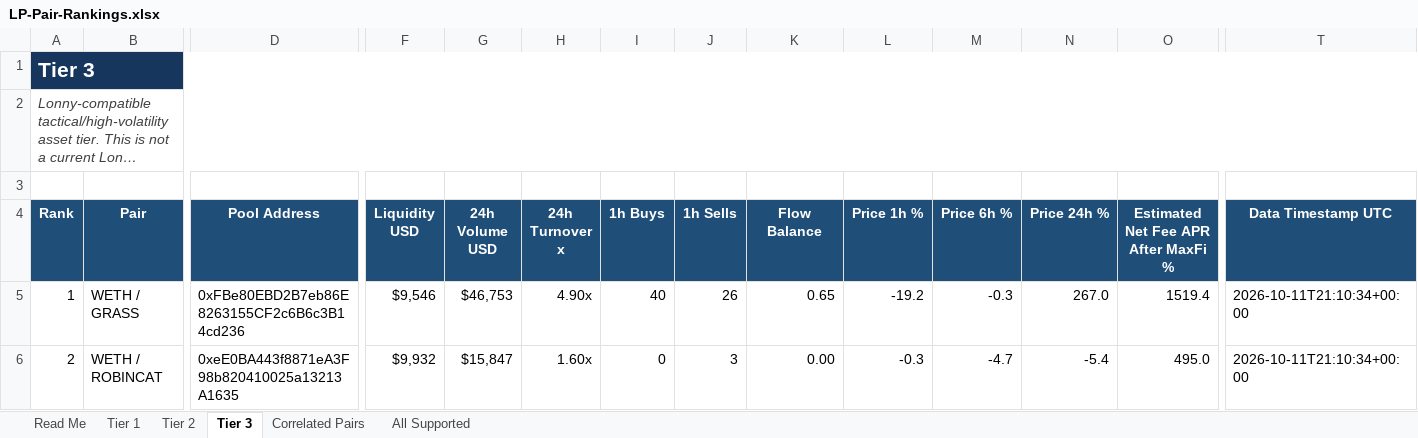
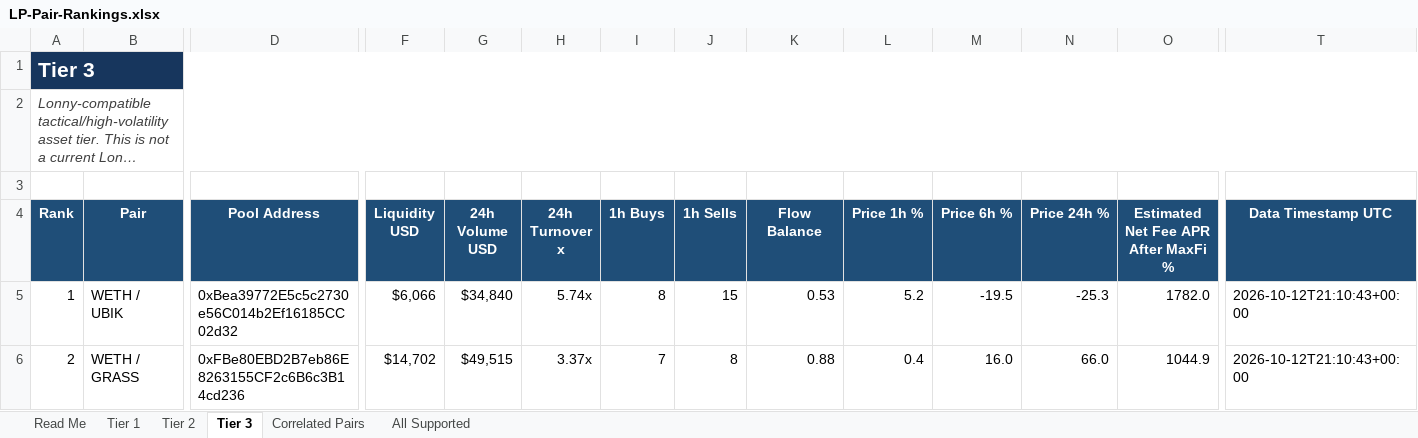
Before and after one commit to rygeneral/lp-pair-rankings, an Excel workbook: LP-Pair-Rankings.xlsx, sheet Tier 3, drawn as a sheet; only a part is shown, gaps mark what is left out; long unchanged cells end in …; values as stored, in another font and other column widths than the file's, no borders; conditional formats and table styles not drawn; the diff covers the shown part only; the diff names each change by its address in the sheet, - before the commit and + after, or states it on an @@ line.

Commit message:
chore: refresh LP pair rankings workbook

```diff
--- a/LP-Pair-Rankings.xlsx (sheet Tier 3)
+++ b/LP-Pair-Rankings.xlsx (sheet Tier 3)
-B5 (Pair): WETH / GRASS
+B5 (Pair): WETH / UBIK
-D5 (Pool Address): 0xFBe80EBD2B7eb86E8263155CF2c6B6c3B14cd236
+D5 (Pool Address): 0xBea39772E5c5c2730e56C014b2Ef16185CC02d32
-F5 (Liquidity USD): $9,546
+F5 (Liquidity USD): $6,066
-G5 (24h Volume USD): $46,753
+G5 (24h Volume USD): $34,840
-H5 (24h Turnover x): 4.90x
+H5 (24h Turnover x): 5.74x
-I5 (1h Buys): 40
+I5 (1h Buys): 8
-J5 (1h Sells): 26
+J5 (1h Sells): 15
-K5 (Flow Balance): 0.65
+K5 (Flow Balance): 0.53
-L5 (Price 1h %): -19.2
+L5 (Price 1h %): 5.2
-M5 (Price 6h %): -0.3
+M5 (Price 6h %): -19.5
-N5 (Price 24h %): 267.0
+N5 (Price 24h %): -25.3
-O5: 1519.4
+O5: 1782.0
-T5:T6 (Data Timestamp UTC): 2026-10-11T21:10:34+00:00
+T5:T6 (Data Timestamp UTC): 2026-10-12T21:10:43+00:00
-B6 (Pair): WETH / ROBINCAT
+B6 (Pair): WETH / GRASS
-D6 (Pool Address): 0xeE0BA443f8871eA3F98b820410025a13213A1635
+D6 (Pool Address): 0xFBe80EBD2B7eb86E8263155CF2c6B6c3B14cd236
-F6 (Liquidity USD): $9,932
+F6 (Liquidity USD): $14,702
-G6 (24h Volume USD): $15,847
+G6 (24h Volume USD): $49,515
-H6 (24h Turnover x): 1.60x
+H6 (24h Turnover x): 3.37x
-I6 (1h Buys): 0
+I6 (1h Buys): 7
-J6 (1h Sells): 3
+J6 (1h Sells): 8
-K6 (Flow Balance): 0.00
+K6 (Flow Balance): 0.88
-L6 (Price 1h %): -0.3
+L6 (Price 1h %): 0.4
-M6 (Price 6h %): -4.7
+M6 (Price 6h %): 16.0
-N6 (Price 24h %): -5.4
+N6 (Price 24h %): 66.0
-O6: 495.0
+O6: 1044.9
```
Also changed, not shown: 30 added rows, 30 removed rows and 633 edited cells elsewhere in this sheet, sheet All Supported, sheet Tier 2, sheet Tier 1, sheet Correlated Pairs, 1 other file.
